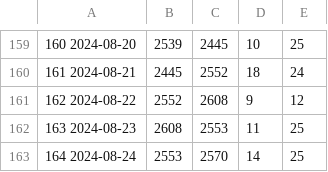
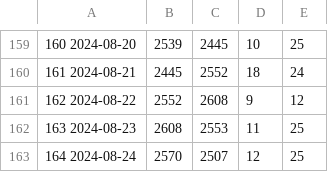
Before and after one commit to jwherring/ShellScripts, a TSV file: fifteendays/daylog.tsv, drawn as a sheet; only a part is shown, gaps mark what is left out.

Commit message:
2024-08-25

```diff
--- a/fifteendays/daylog.tsv
+++ b/fifteendays/daylog.tsv
@@ -162,2 +162,2 @@
 163  2024-08-23	2608	2553	11	25	
-164  2024-08-24	2553	2570	14	25	
+164  2024-08-24	2570	2507	12	25	
```
